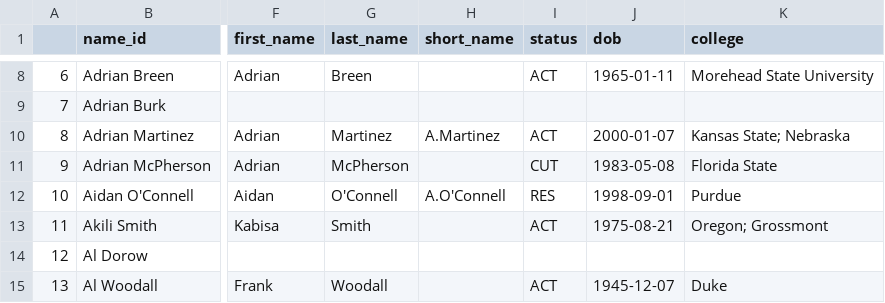
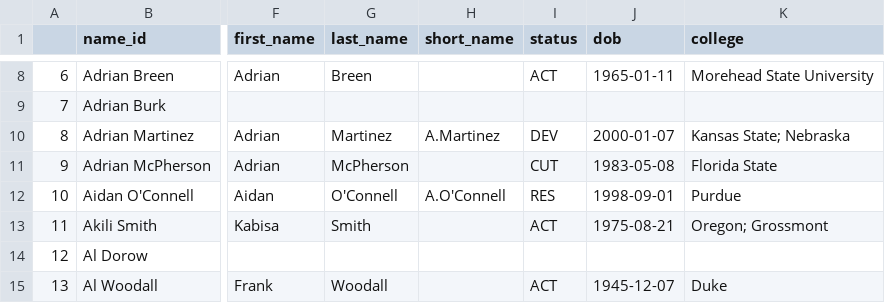
Before and after one commit to mitch-avis/nfeloqb, a CSV file: Other Data/meta_data.csv, drawn as a sheet; only a part is shown, gaps mark what is left out; the diff names each change by its address in the sheet, - before the commit and + after, or states it on an @@ line.

Commit message:
update player status for Adrian Martinez and refresh package metadata

```diff
--- a/Other Data/meta_data.csv
+++ b/Other Data/meta_data.csv
-I10 (status): ACT
+I10 (status): DEV
```
Also changed, not shown: 1 other file.
